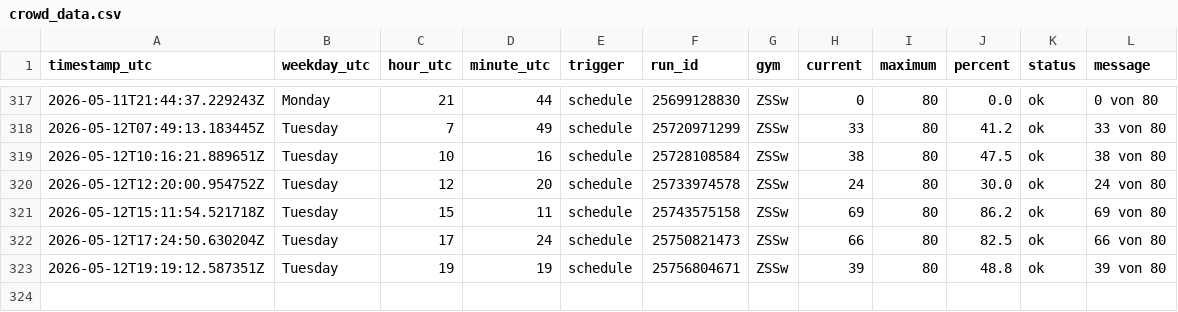
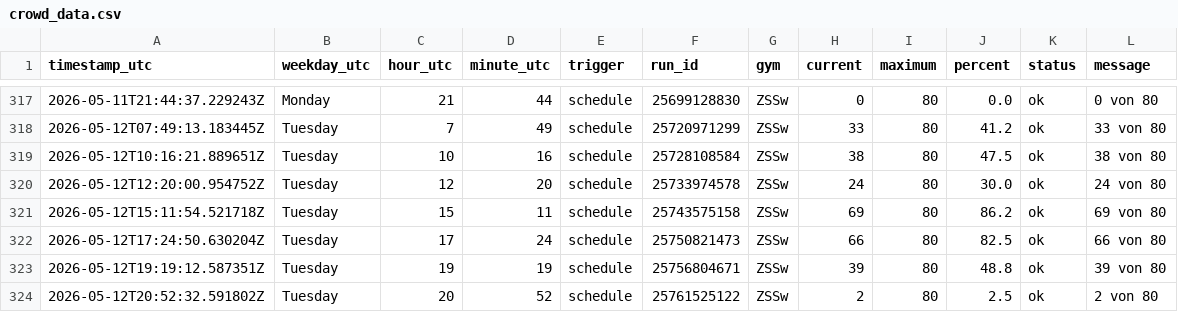
Before and after one commit to ux-miesch/unisport-bern-tracker, a CSV file: crowd_data.csv, drawn as a sheet; only a part is shown, gaps mark what is left out; the diff names each change by its address in the sheet, - before the commit and + after, or states it on an @@ line.

```diff
--- a/crowd_data.csv
+++ b/crowd_data.csv
+row 324: 2026-05-12T20:52:32.591802Z | Tuesday | 20 | 52 | schedule | 25761525122 | ZSSw | 2 | 80 | 2.5 | ok | 2 von 80
```
